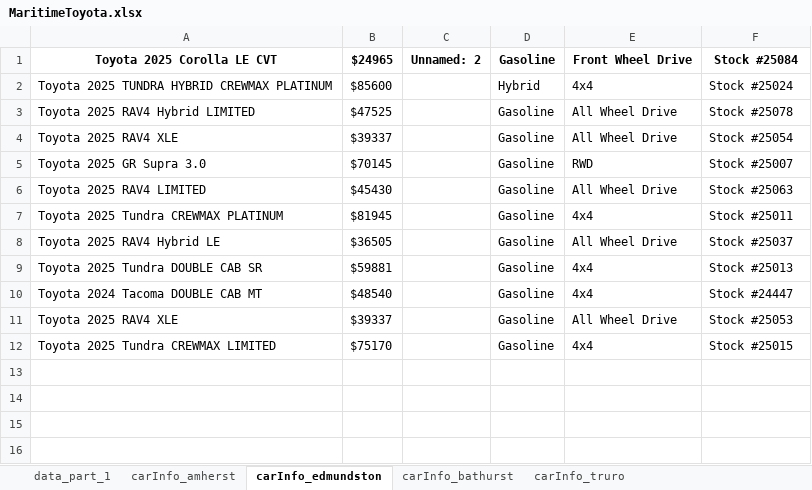
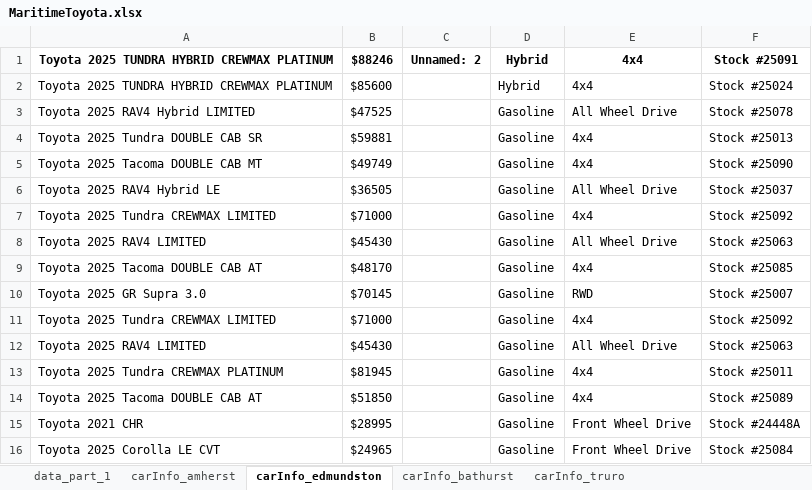
Before and after one commit to gitony0101/X4DS, an Excel workbook: Projects/scrapping_py/MaritimeToyota.xlsx, sheet carInfo_edmundston, drawn as a sheet; values as stored, in another font and other column widths than the file's, no borders; removed rows and columns are numbered as before the commit, all else as after; the diff names each change by its address in the sheet, - before the commit and + after, or states it on an @@ line.

```diff
--- a/Projects/scrapping_py/MaritimeToyota.xlsx (sheet carInfo_edmundston)
+++ b/Projects/scrapping_py/MaritimeToyota.xlsx (sheet carInfo_edmundston)
-row 1: Toyota 2025 Corolla LE CVT | $24965 | Unnamed: 2 | Gasoline | Front Wheel Drive | Stock #25084
+row 1: Toyota 2025 TUNDRA HYBRID CREWMAX PLATINUM | $88246 | Unnamed: 2 | Hybrid | 4x4 | Stock #25091
+row 4: Toyota 2025 Tundra DOUBLE CAB SR | $59881 |  | Gasoline | 4x4 | Stock #25013
+row 5: Toyota 2025 Tacoma DOUBLE CAB MT | $49749 |  | Gasoline | 4x4 | Stock #25090
@@ row 8 moved to row 6: Toyota 2025 RAV4 Hybrid LE @@
+row 7: Toyota 2025 Tundra CREWMAX LIMITED | $71000 |  | Gasoline | 4x4 | Stock #25092
-A8: Toyota 2025 RAV4 XLE
+A8: Toyota 2025 RAV4 LIMITED
-B8: $39337
+B8: $45430
-F8: Stock #25054
+F8: Stock #25063
+row 9: Toyota 2025 Tacoma DOUBLE CAB AT | $48170 |  | Gasoline | 4x4 | Stock #25085
+row 11: Toyota 2025 Tundra CREWMAX LIMITED | $71000 |  | Gasoline | 4x4 | Stock #25092
-A14: Toyota 2025 Tundra DOUBLE CAB SR
+A14: Toyota 2025 Tacoma DOUBLE CAB AT
-B14: $59881
+B14: $51850
-F14: Stock #25013
+F14: Stock #25089
-row 10: Toyota 2024 Tacoma DOUBLE CAB MT | $48540 |  | Gasoline | 4x4 | Stock #24447
-row 11: Toyota 2025 RAV4 XLE | $39337 |  | Gasoline | All Wheel Drive | Stock #25053
-row 12: Toyota 2025 Tundra CREWMAX LIMITED | $75170 |  | Gasoline | 4x4 | Stock #25015
+row 15: Toyota 2021 CHR | $28995 |  | Gasoline | Front Wheel Drive | Stock #24448A
+row 16: Toyota 2025 Corolla LE CVT | $24965 |  | Gasoline | Front Wheel Drive | Stock #25084
```
Also changed, not shown: sheet carInfo_trimactoyota, sheet carInfo_restigouche, sheet carInfo_truro, sheet data_part_1, sheet carInfo_summerside, sheet carInfo_oregans_halifax_toyota, 10 more sheets, other sheet tabs, Projects/scrapping_js/lexus_maritime/Lexus_Inventory.xlsx, 2 other files.
